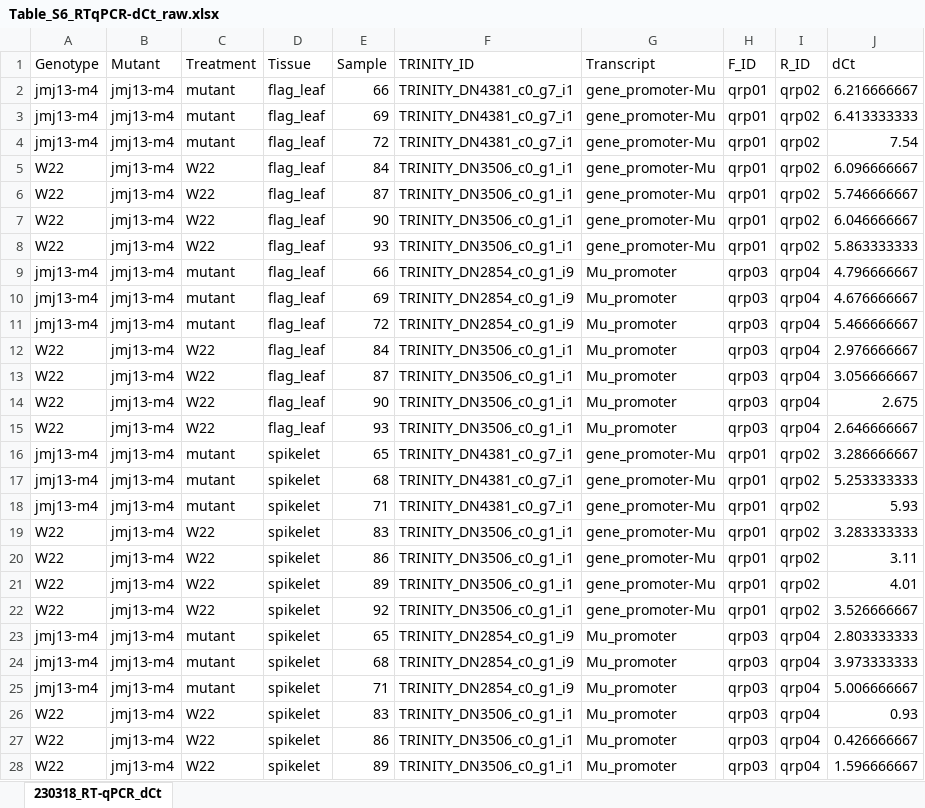
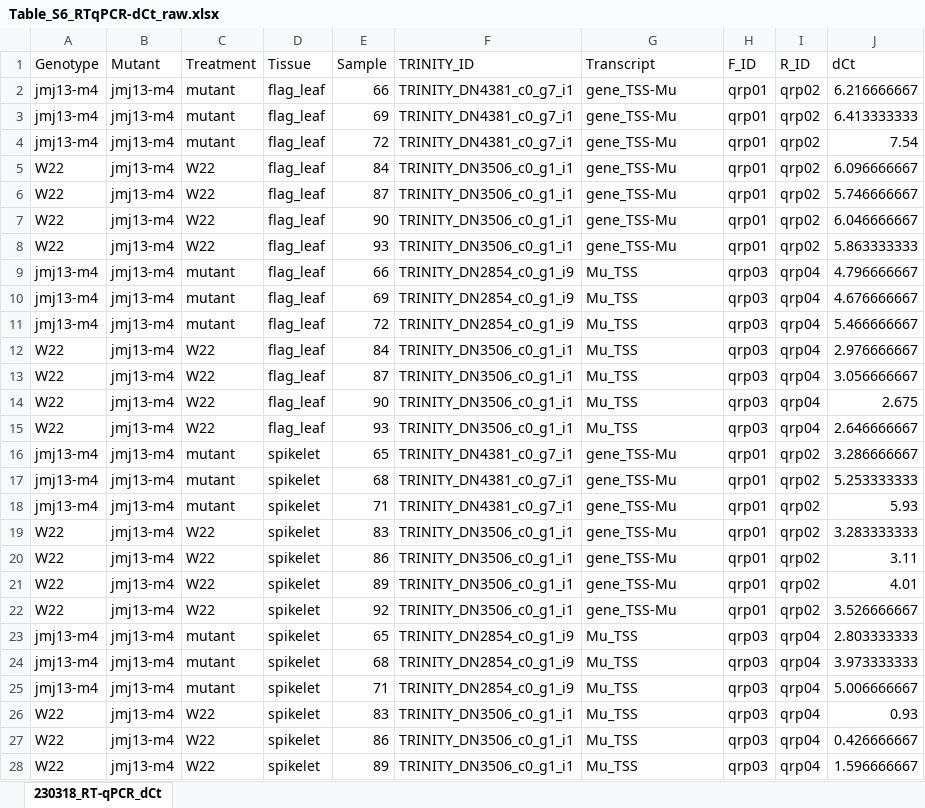
Before and after one commit to erikamag/Mu-Pro_manuscript, an Excel workbook: Table_S6_RTqPCR-dCt_raw.xlsx, sheet 230318_RT-qPCR_dCt, drawn as a sheet; only a part is shown; values as stored, in another font and other column widths than the file's, no borders; the diff covers the shown part only; the diff names each change by its address in the sheet, - before the commit and + after, or states it on an @@ line.

Commit message:
Add files via upload

```diff
--- a/Table_S6_RTqPCR-dCt_raw.xlsx (sheet 230318_RT-qPCR_dCt)
+++ b/Table_S6_RTqPCR-dCt_raw.xlsx (sheet 230318_RT-qPCR_dCt)
-G2:G8 (Transcript): gene_promoter-Mu
+G2:G8 (Transcript): gene_TSS-Mu
-G9:G15 (Transcript): Mu_promoter
+G9:G15 (Transcript): Mu_TSS
-G16:G22 (Transcript): gene_promoter-Mu
+G16:G22 (Transcript): gene_TSS-Mu
-G23:G28 (Transcript): Mu_promoter
+G23:G28 (Transcript): Mu_TSS
```
Also changed, not shown: 589 edited cells elsewhere in this sheet.
